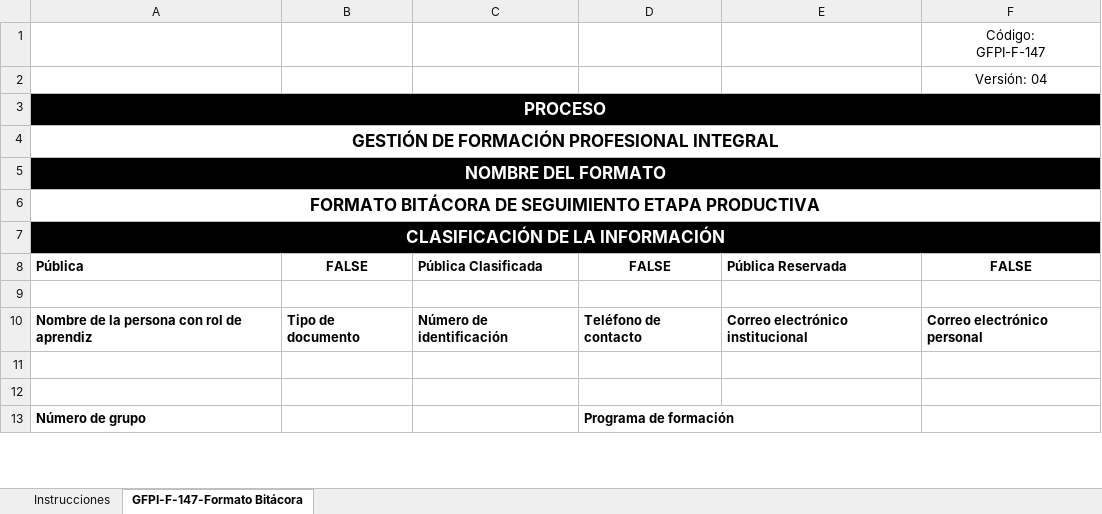
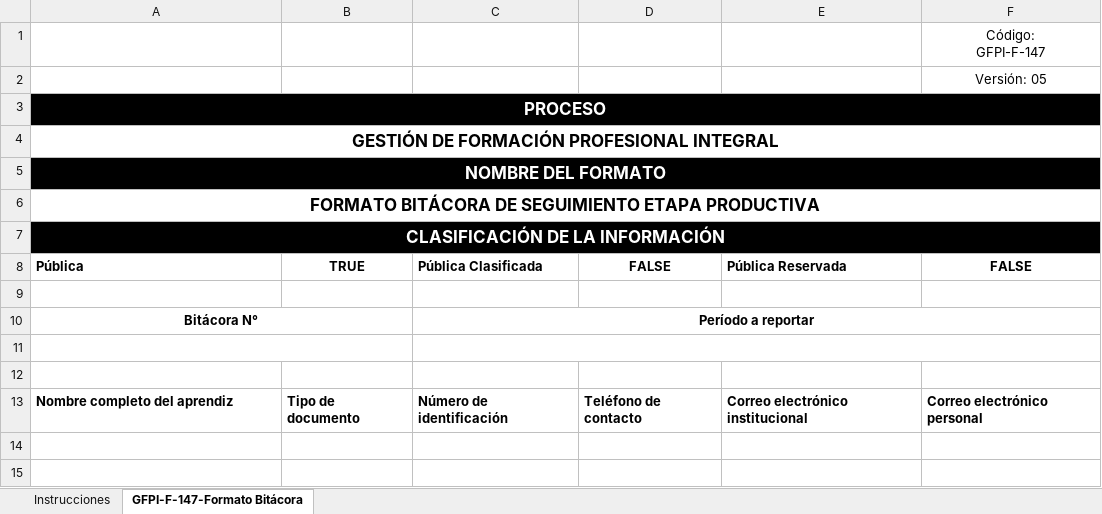
Before and after one commit to seantoma/manual-aprendiz-sena, an Excel workbook: Formatos/BITACORAS GFPI-F-147V4.xlsx, sheet GFPI-F-147-Formato Bitácora, drawn as a sheet; only a part is shown; the shorter side is filled out with more unchanged rows; values as stored, in another font and other column widths than the file's, no borders; charts and pictures and conditional formats not drawn; addresses are those after the commit; the diff names each change by its address in the sheet, - before the commit and + after, or states it on an @@ line.

Commit message:
Actualización de bitácoras

```diff
--- a/Formatos/BITACORAS GFPI-F-147V4.xlsx (sheet GFPI-F-147-Formato Bitácora)
+++ b/Formatos/BITACORAS GFPI-F-147V4.xlsx (sheet GFPI-F-147-Formato Bitácora)
-F2 (FALSE): Versión: 04
+F2 (FALSE): Versión: 05
-B8: FALSE
+B8: TRUE
+row 10: Bitácora N° |  | Período a reportar
+row 11: (empty)
+row 12: (empty)
-A13 (Pública): Nombre de la persona con rol de aprendiz
+A13 (Pública): Nombre completo del aprendiz
```
